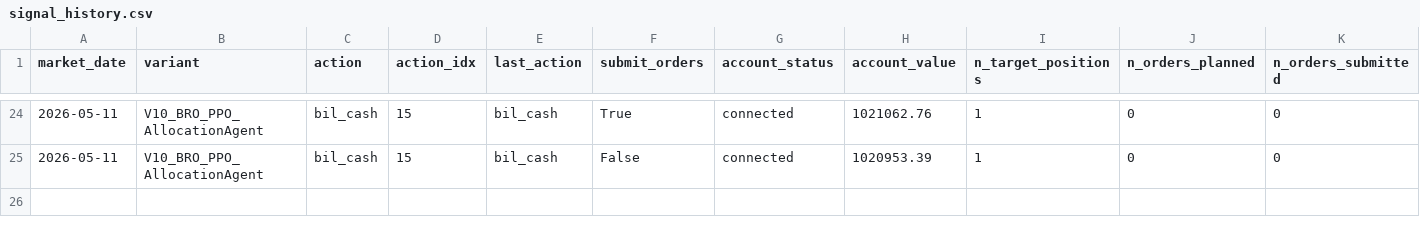
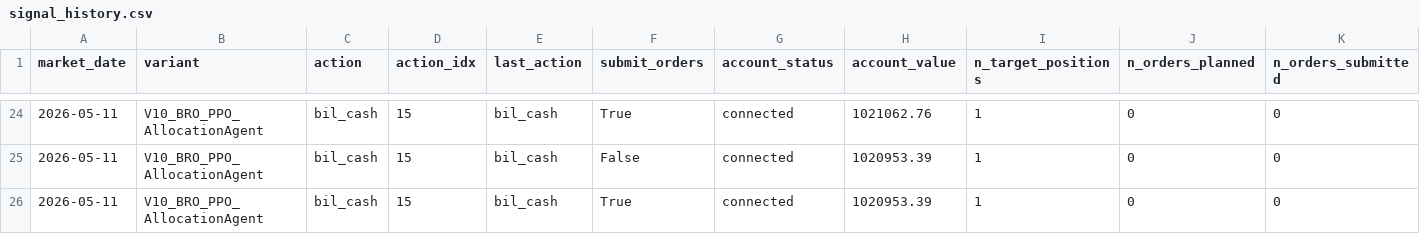
Before and after one commit to FinTechEntrepreneurldz/Base_Model_BR_PPO, a CSV file: logs/model_a/health/signal_history.csv, drawn as a sheet; only a part is shown, gaps mark what is left out; rows hold the shown columns only; the diff names each change by its address in the sheet, - before the commit and + after, or states it on an @@ line.

```diff
--- a/logs/model_a/health/signal_history.csv
+++ b/logs/model_a/health/signal_history.csv
+row 26: 2026-05-11 | V10_BRO_PPO_AllocationAgent | bil_cash | 15 | bil_cash | True | connected | 1020953.39 | 1 | 0 | 0
```
Also changed, not shown: logs/model_a/decisions/decisions.csv, logs/model_a/decisions/latest_decision.csv, 5 other files.
